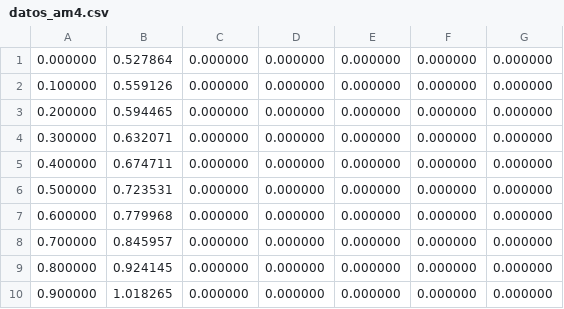
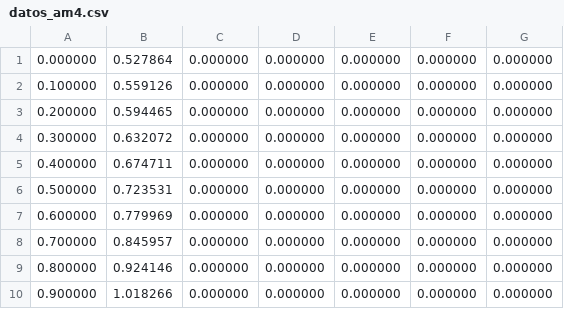
Before and after one commit to meaw/PLINSIS_SEPI_IPN, a CSV file: ODE_2/Console2/P1/0,1/datos_am4.csv, drawn as a sheet.

```diff
--- a/ODE_2/Console2/P1/0,1/datos_am4.csv
+++ b/ODE_2/Console2/P1/0,1/datos_am4.csv
@@ -3,8 +3,8 @@
         0.200000,        0.594465,        0.000000,        0.000000,        0.000000,        0.000000,        0.000000
-        0.300000,        0.632071,        0.000000,        0.000000,        0.000000,        0.000000,        0.000000
+        0.300000,        0.632072,        0.000000,        0.000000,        0.000000,        0.000000,        0.000000
         0.400000,        0.674711,        0.000000,        0.000000,        0.000000,        0.000000,        0.000000
         0.500000,        0.723531,        0.000000,        0.000000,        0.000000,        0.000000,        0.000000
-        0.600000,        0.779968,        0.000000,        0.000000,        0.000000,        0.000000,        0.000000
+        0.600000,        0.779969,        0.000000,        0.000000,        0.000000,        0.000000,        0.000000
         0.700000,        0.845957,        0.000000,        0.000000,        0.000000,        0.000000,        0.000000
-        0.800000,        0.924145,        0.000000,        0.000000,        0.000000,        0.000000,        0.000000
-        0.900000,        1.018265,        0.000000,        0.000000,        0.000000,        0.000000,        0.000000
+        0.800000,        0.924146,        0.000000,        0.000000,        0.000000,        0.000000,        0.000000
+        0.900000,        1.018266,        0.000000,        0.000000,        0.000000,        0.000000,        0.000000
```
Also changed, not shown: ODE_2/Console2/P1/0,01/datos_trap.csv, ODE_2/Console2/P1/0,1/datos_Gear1.csv, 49 other files.
